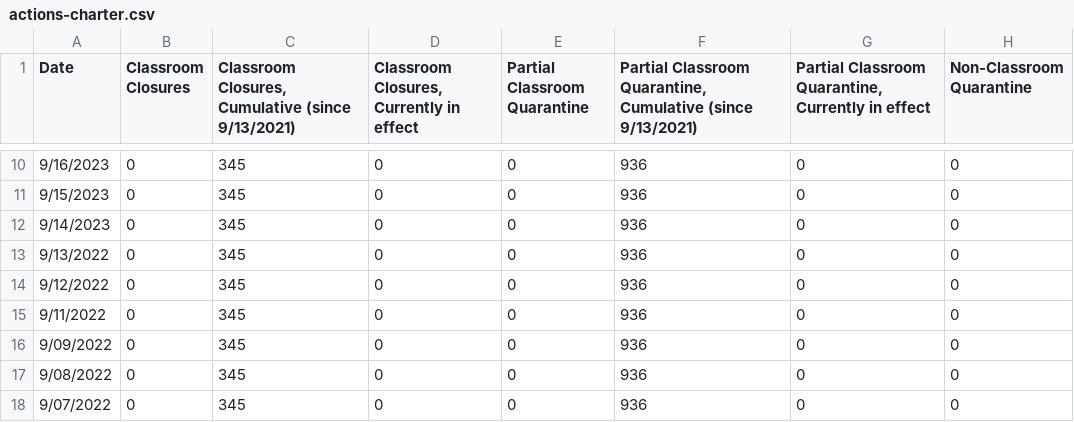
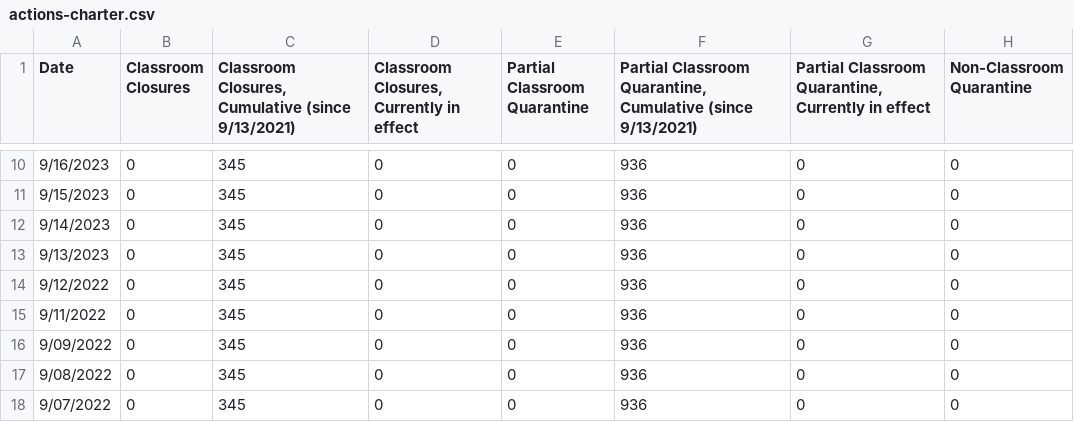
Before and after one commit to pressnyc/nyc-doe-covid-interventions, a CSV file: csv/actions-charter.csv, drawn as a sheet; only a part is shown, gaps mark what is left out; the diff names each change by its address in the sheet, - before the commit and + after, or states it on an @@ line.

```diff
--- a/csv/actions-charter.csv
+++ b/csv/actions-charter.csv
-A13 (Date): 9/13/2022
+A13 (Date): 9/13/2023
```
Also changed, not shown: csv/actions.csv, csv/confirmed-cases-cumulative.csv, 1 other file.
